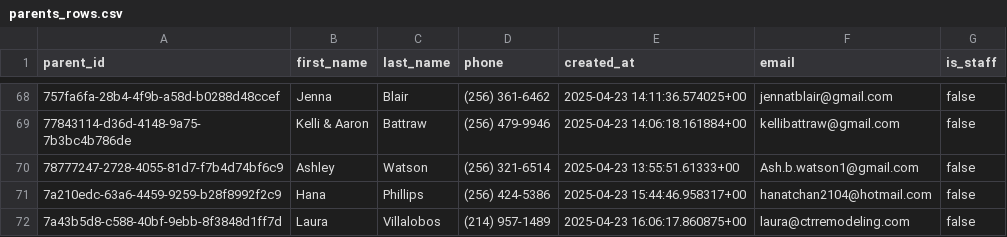
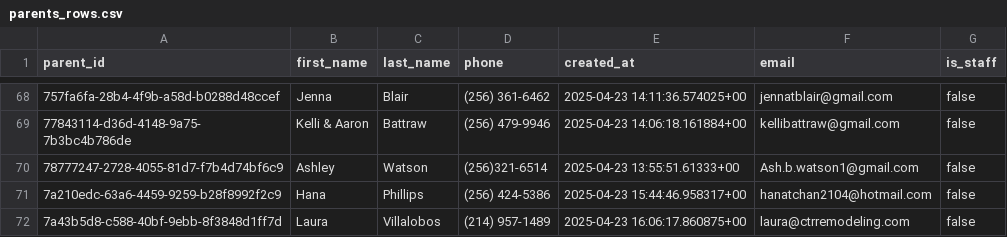
Before and after one commit to evosahlik/school-admin, a CSV file: backups/parents_rows.csv, drawn as a sheet; only a part is shown, gaps mark what is left out.

```diff
--- a/backups/parents_rows.csv
+++ b/backups/parents_rows.csv
@@ -69,3 +69,3 @@ parent_id,first_name,last_name,phone,created_at,email,is_staff
 77843114-d36d-4148-9a75-7b3bc4b786de,Kelli & Aaron,Battraw,(256) 479-9946,2025-04-23 14:06:18.161884+00,kellibattraw@gmail.com,false
-78777247-2728-4055-81d7-f7b4d74bf6c9,Ashley,Watson,"(256) 321-6514 ",2025-04-23 13:55:51.61333+00,Ash.b.watson1@gmail.com,false
+78777247-2728-4055-81d7-f7b4d74bf6c9,Ashley,Watson,(256)321-6514,2025-04-23 13:55:51.61333+00,Ash.b.watson1@gmail.com,false
 7a210edc-63a6-4459-9259-b28f8992f2c9,"Hana ",Phillips,"(256) 424-5386 ",2025-04-23 15:44:46.958317+00,hanatchan2104@hotmail.com,false
```
Also changed, not shown: backups/students_rows.csv, 4 other files.
